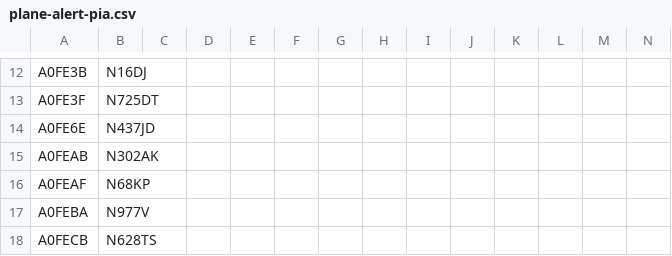
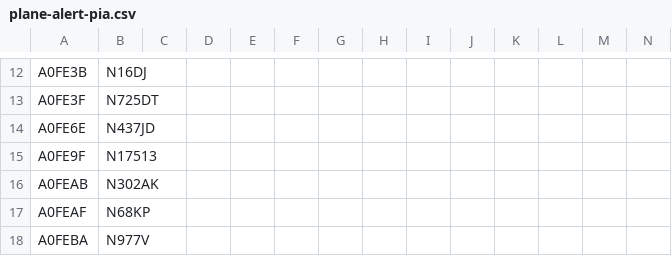
Before and after one commit to sdr-enthusiasts/plane-alert-db, a CSV file: plane-alert-pia.csv, drawn as a sheet; only a part is shown, gaps mark what is left out; the shorter side is filled out with more unchanged rows; the diff names each change by its address in the sheet, - before the commit and + after, or states it on an @@ line.

Commit message:
Update plane-alert-pia.csv

```diff
--- a/plane-alert-pia.csv
+++ b/plane-alert-pia.csv
+row 15: A0FE9F | N17513
```
